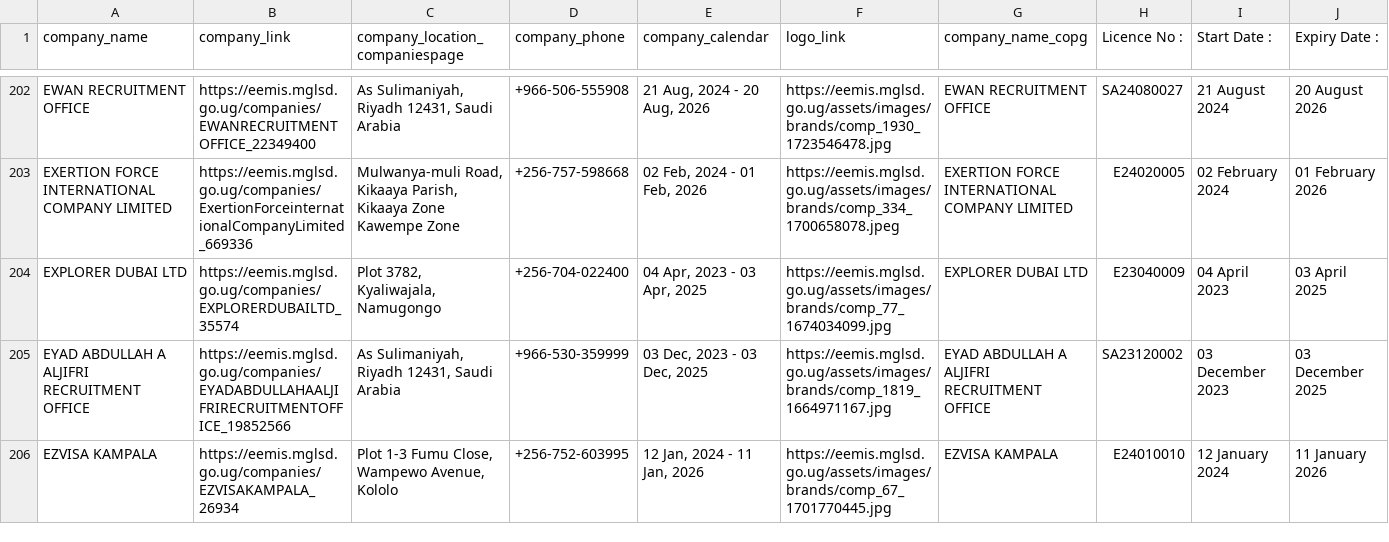
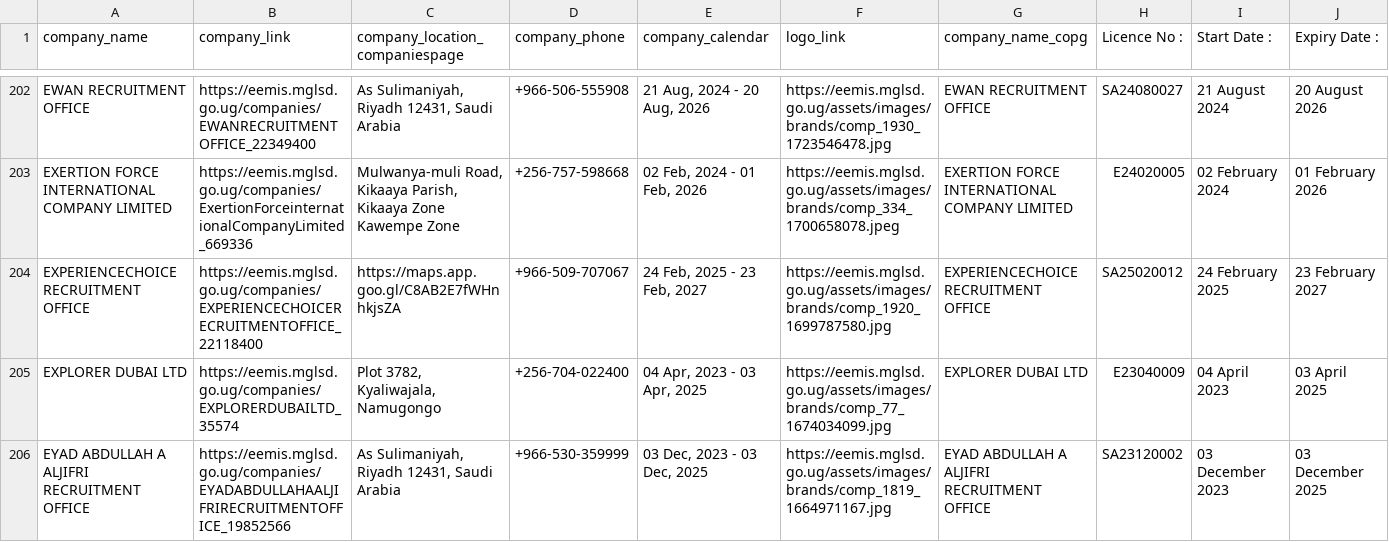
Before and after one commit to annikamcginnis/uganda-migrant-jobs-middleeast, a CSV file: companies_last.csv, drawn as a sheet; only a part is shown, gaps mark what is left out; the shorter side is filled out with more unchanged rows; rows hold the shown columns only; the diff covers the shown part only; the diff names each change by its address in the sheet, - before the commit and + after, or states it on an @@ line.

```diff
--- a/companies_last.csv
+++ b/companies_last.csv
+row 204: EXPERIENCECHOICE RECRUITMENT OFFICE | https://eemis.mglsd.go.ug/companies/EXPERIENCECHOICERECRUITMENTOFFICE_22118400 | https://maps.app.goo.gl/C8AB2E7fWHnhkjsZA | +966-509-707067 | 24 Feb, 2025 - 23 Feb, 2027 | https://eemis.mglsd.go.ug/assets/images/brands/comp_1920_1699787580.jpg | EXPERIENCECHOICE RECRUITMENT OFFICE | SA25020012 | 24 February 2025 | 23 February 2027
```
Also changed, not shown: 2 added rows elsewhere in this file, companies.csv, jobs.csv, 7 other files.
